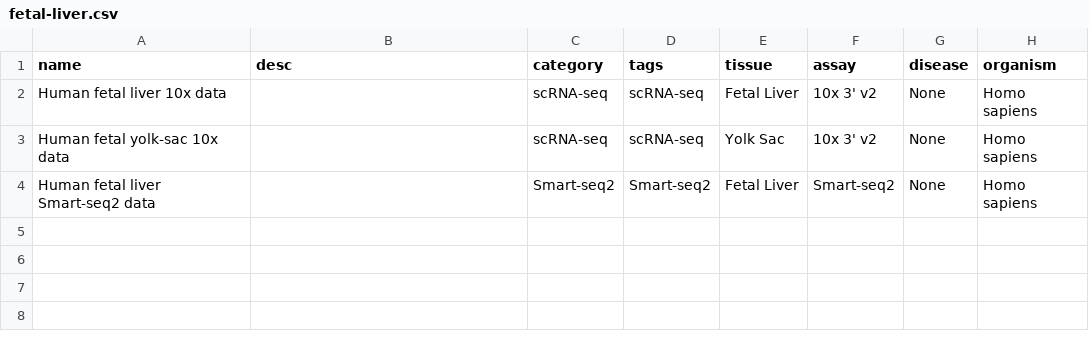
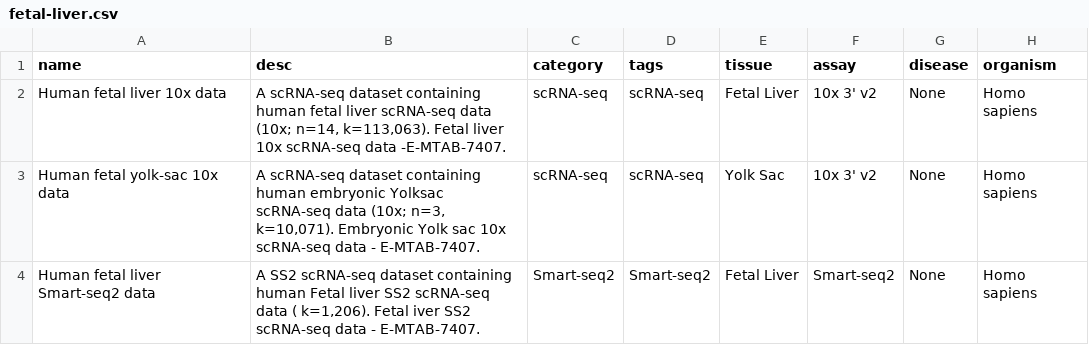
Before and after one commit to haniffalab/jekyll-hdca, a CSV file: _data/fetal-liver.csv, drawn as a sheet; only a part is shown; the diff names each change by its address in the sheet, - before the commit and + after, or states it on an @@ line.

Commit message:
update_liver_descriptions

```diff
--- a/_data/fetal-liver.csv
+++ b/_data/fetal-liver.csv
-B2 (desc): (empty)
+B2 (desc): A scRNA-seq dataset containing human fetal liver scRNA-seq data (10x; n=14, k=113,063). Fetal liver 10x scRNA-seq data -E-MTAB-7407.
-B3 (desc): (empty)
+B3 (desc): A scRNA-seq dataset containing human embryonic Yolksac scRNA-seq data (10x; n=3, k=10,071). Embryonic Yolk sac 10x scRNA-seq data - E-MTAB-7407.
-B4 (desc): (empty)
+B4 (desc): A SS2 scRNA-seq dataset containing human Fetal liver SS2 scRNA-seq data ( k=1,206). Fetal iver SS2 scRNA-seq data - E-MTAB-7407.
```
